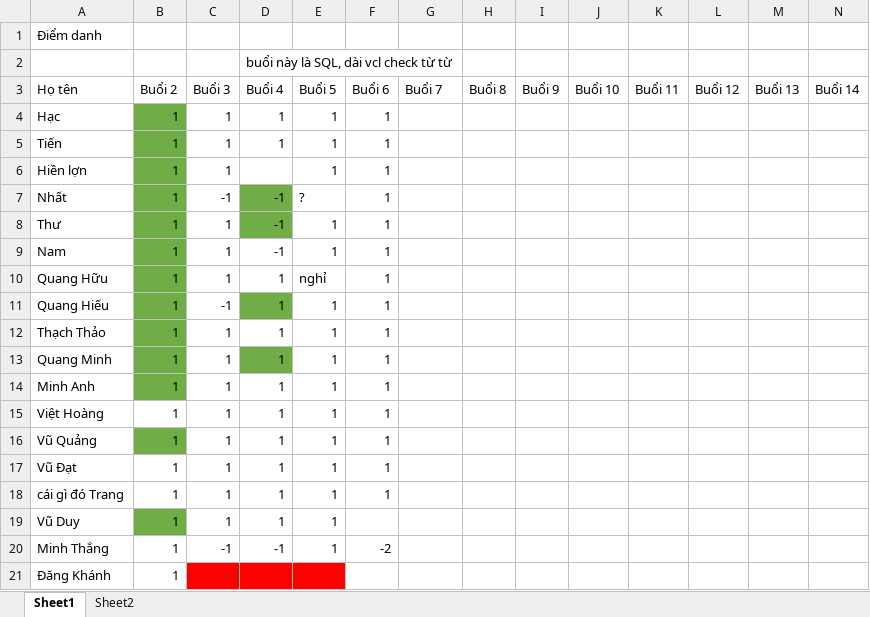
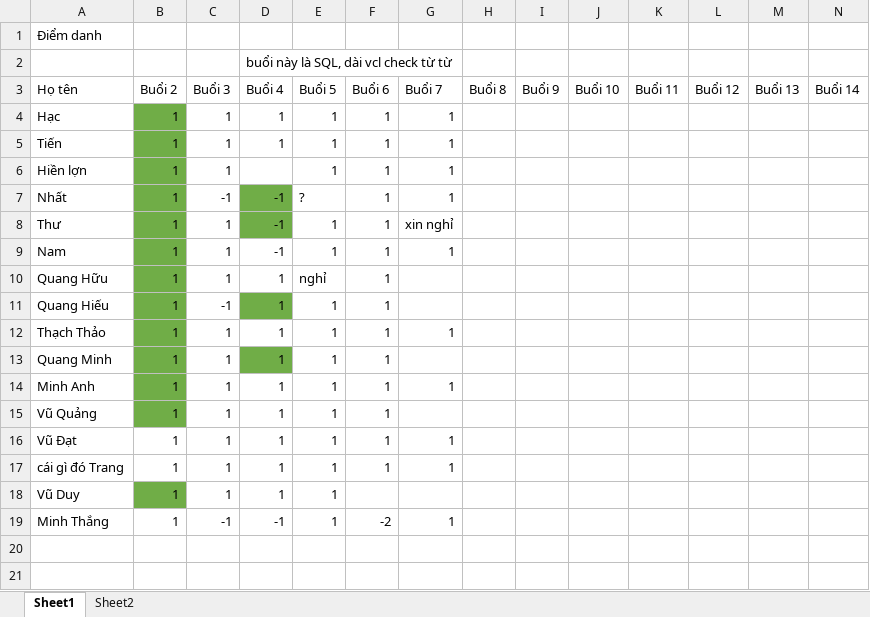
Before and after one commit to ndthien98/codese-fullstack-01, an Excel workbook: Điểm danh.xlsx, sheet Sheet1, drawn as a sheet; only a part is shown; values as stored, in another font and other column widths than the file's, no borders; removed rows and columns are numbered as before the commit, all else as after; rows hold the shown columns only; the diff names each change by its address in the sheet, - before the commit and + after, or states it on an @@ line.

```diff
--- a/Điểm danh.xlsx (sheet Sheet1)
+++ b/Điểm danh.xlsx (sheet Sheet1)
-G4:G7 (Buổi 7): (empty)
+G4:G7 (Buổi 7): 1
-G8 (Buổi 7): (empty)
+G8 (Buổi 7): xin nghỉ
-G9 (Buổi 7): (empty)
+G9 (Buổi 7): 1
-G12 (Buổi 7): (empty)
+G12 (Buổi 7): 1
-G14 (Buổi 7): (empty)
+G14 (Buổi 7): 1
-row 15: Việt Hoàng | 1 | 1 | 1 | 1 | 1
-G16:G17 (Buổi 7): (empty)
+G16:G17 (Buổi 7): 1
-G19 (Buổi 7): (empty)
+G19 (Buổi 7): 1
-row 21: Đăng Khánh | 1 | ? | ? | ?
```
Also changed, not shown: 12 other files.
